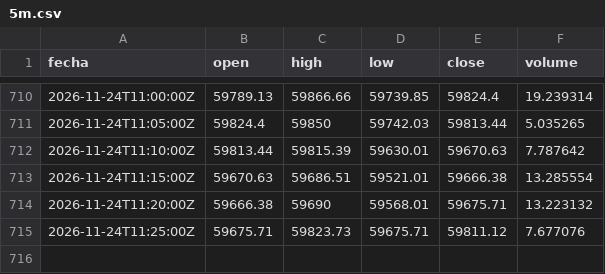
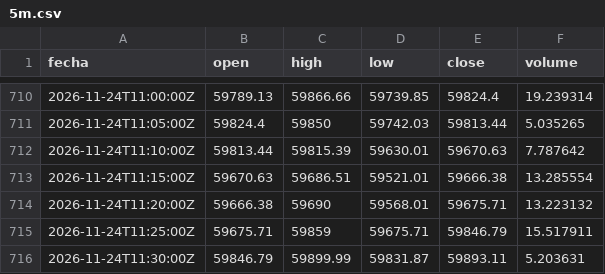
Before and after one commit to DarkShadowDATA/Analizador-de-Mercados, a CSV file: data/btc/5m.csv, drawn as a sheet; only a part is shown, gaps mark what is left out.

```diff
--- a/data/btc/5m.csv
+++ b/data/btc/5m.csv
@@ -714,2 +714,3 @@ fecha,open,high,low,close,volume
 2026-11-24T11:20:00Z,59666.38,59690,59568.01,59675.71,13.223132
-2026-11-24T11:25:00Z,59675.71,59823.73,59675.71,59811.12,7.677076
+2026-11-24T11:25:00Z,59675.71,59859,59675.71,59846.79,15.517911
+2026-11-24T11:30:00Z,59846.79,59899.99,59831.87,59893.11,5.203631
```
Also changed, not shown: data/eth/5m.csv, 1 other file.
